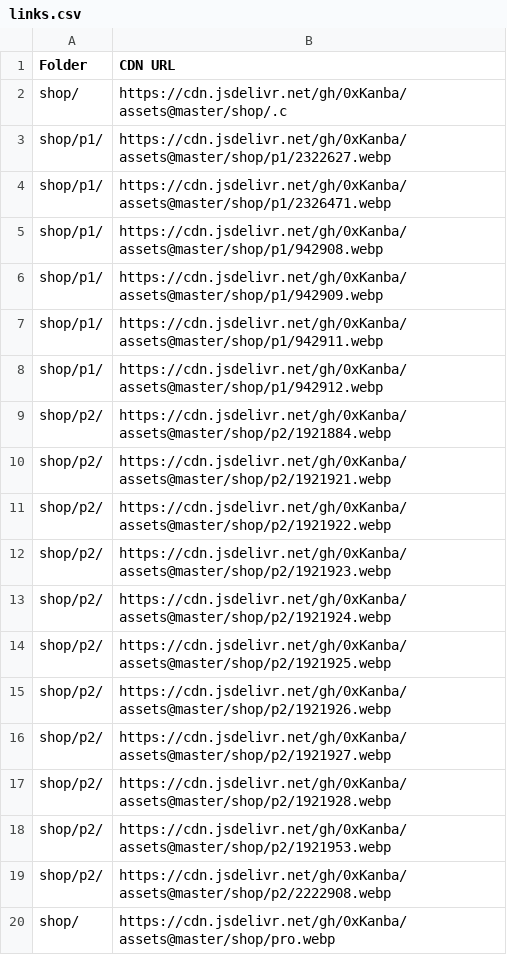
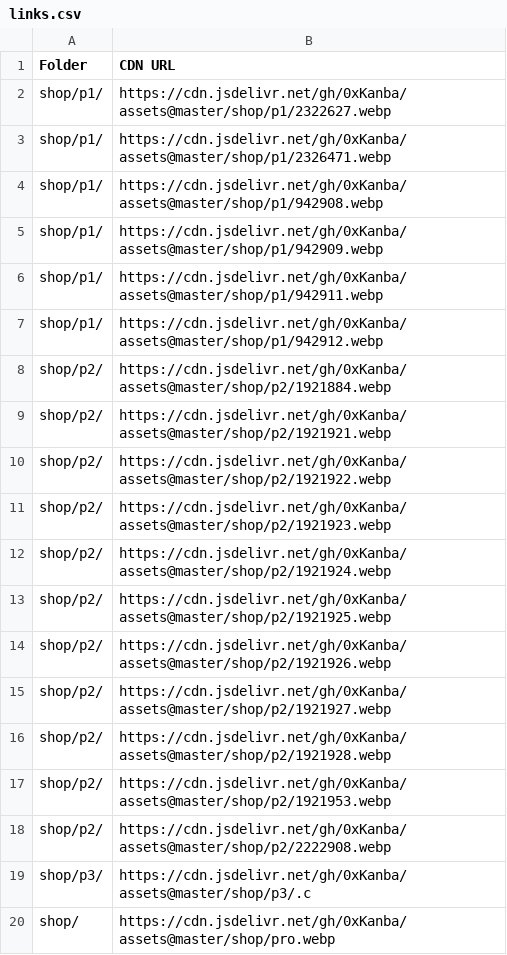
Before and after one commit to 0xKanba/assets, a CSV file: links.csv, drawn as a sheet.

```diff
--- a/links.csv
+++ b/links.csv
@@ -1,3 +1,2 @@
 Folder,CDN URL
-"shop/","https://cdn.jsdelivr.net/gh/0xKanba/assets@master/shop/.c"
 "shop/p1/","https://cdn.jsdelivr.net/gh/0xKanba/assets@master/shop/p1/2322627.webp"
@@ -19,2 +18,3 @@ Folder,CDN URL
 "shop/p2/","https://cdn.jsdelivr.net/gh/0xKanba/assets@master/shop/p2/2222908.webp"
+"shop/p3/","https://cdn.jsdelivr.net/gh/0xKanba/assets@master/shop/p3/.c"
 "shop/","https://cdn.jsdelivr.net/gh/0xKanba/assets@master/shop/pro.webp"
```
